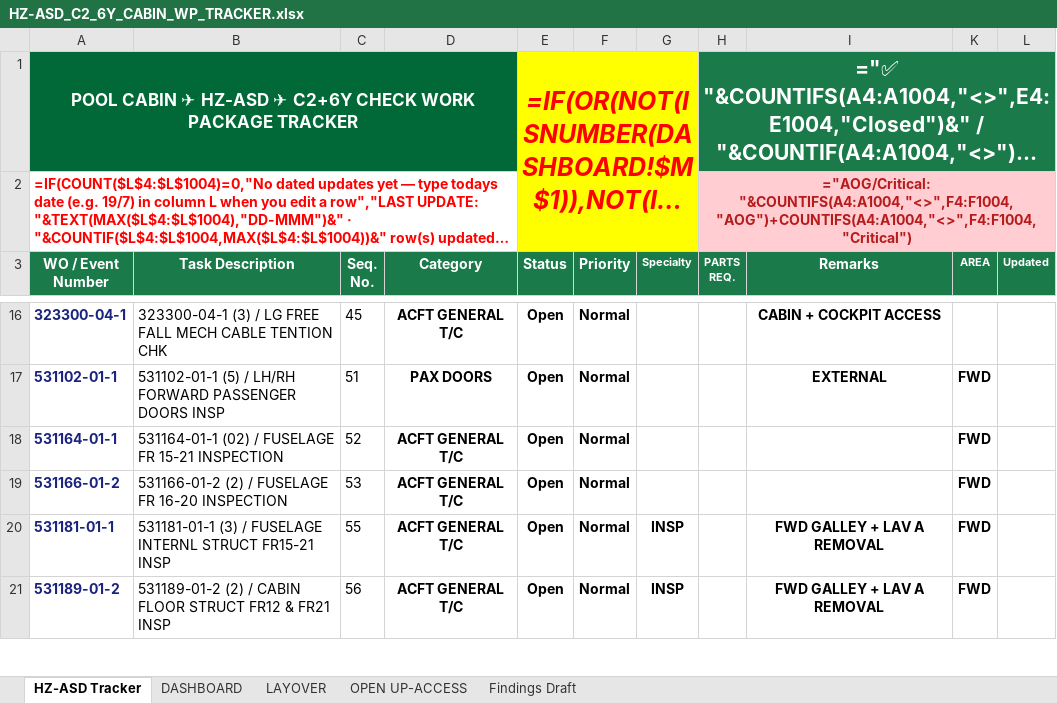
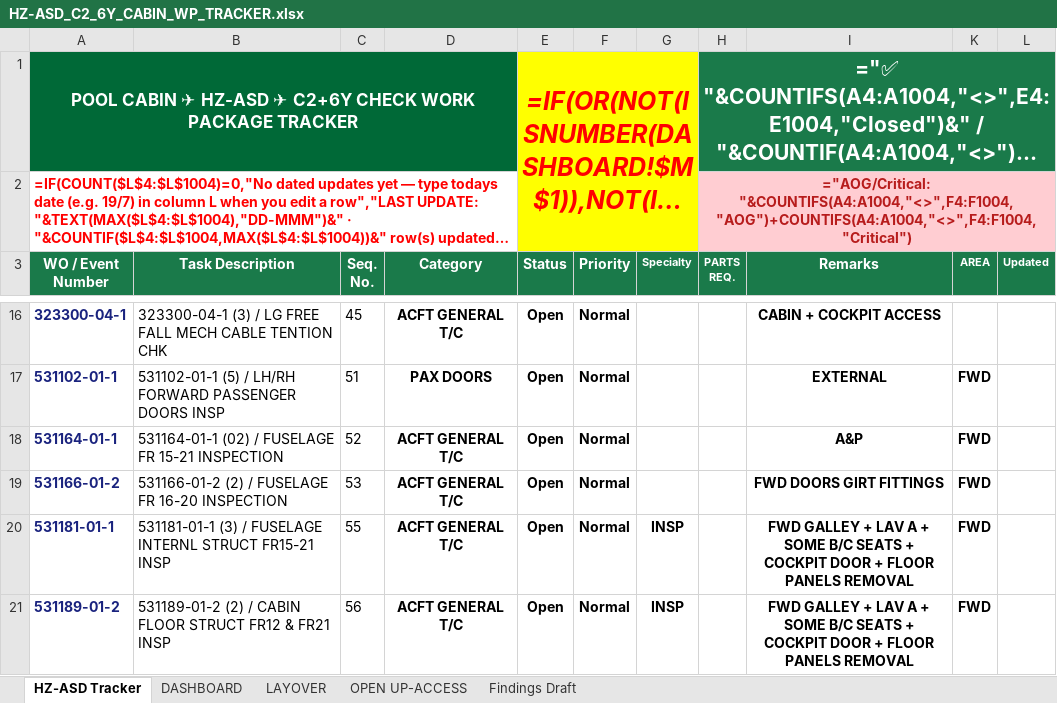
Before and after one commit to Aviproject-bit/avisuite, an Excel workbook: uploads/HZ-ASD_C2_6Y_CABIN_WP_TRACKER.xlsx, sheet HZ-ASD Tracker, drawn as a sheet; only a part is shown, gaps mark what is left out; long unchanged cells end in …; values as stored, in another font and other column widths than the file's, no borders; formulas without a stored value are shown as written; conditional formats and table styles not drawn; the diff covers the shown part only; the diff names each change by its address in the sheet, - before the commit and + after, or states it on an @@ line.

```diff
--- a/uploads/HZ-ASD_C2_6Y_CABIN_WP_TRACKER.xlsx (sheet HZ-ASD Tracker)
+++ b/uploads/HZ-ASD_C2_6Y_CABIN_WP_TRACKER.xlsx (sheet HZ-ASD Tracker)
-I18 (Remarks): (empty)
+I18 (Remarks): A&P
-I19 (Remarks): (empty)
+I19 (Remarks): FWD DOORS GIRT FITTINGS
-I20:I21 (Remarks): …LAV A REMOVAL
+I20:I21 (Remarks): …LAV A + SOME B/C SEATS + COCKPIT DOOR + FLOOR PANELS REMOVAL
```
Also changed, not shown: 45 edited cells elsewhere in this sheet, sheet LAYOVER, sheet OPEN UP-ACCESS, sheet DASHBOARD, charts or pictures.
